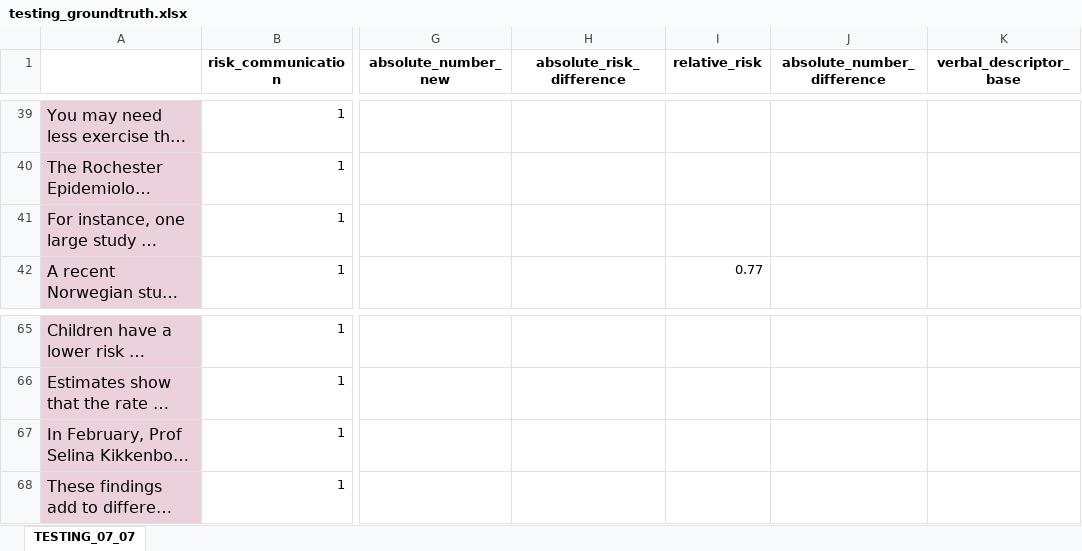
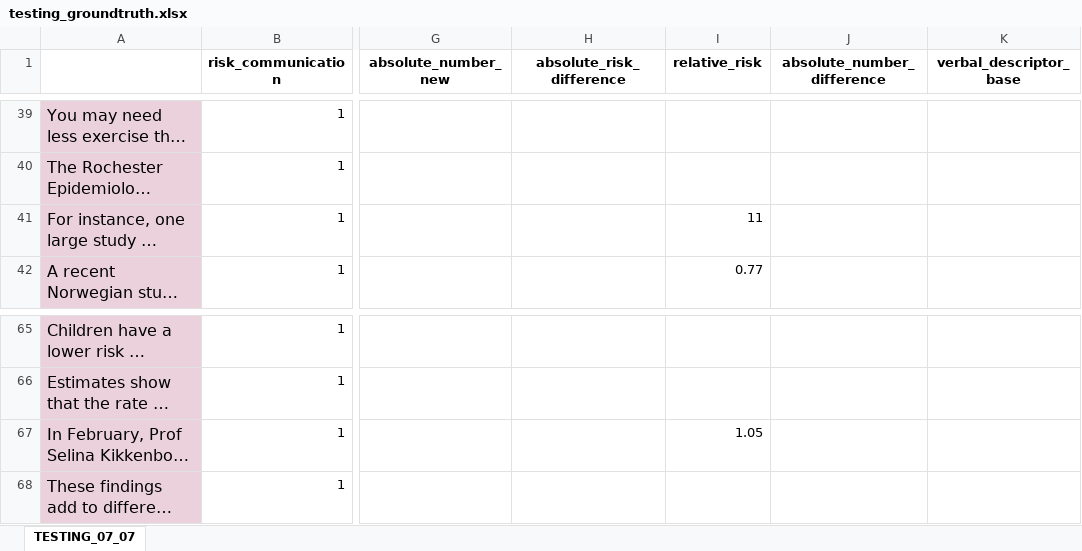
Before and after one commit to kaihag250/Riscom, an Excel workbook: evaluation/testing_groundtruth.xlsx, sheet TESTING_07_07, drawn as a sheet; only a part is shown, gaps mark what is left out; long unchanged cells end in …; values as stored, in another font and other column widths than the file's, no borders; the diff covers the shown part only; the diff names each change by its address in the sheet, - before the commit and + after, or states it on an @@ line.

```diff
--- a/evaluation/testing_groundtruth.xlsx (sheet TESTING_07_07)
+++ b/evaluation/testing_groundtruth.xlsx (sheet TESTING_07_07)
-I41 (relative_risk): (empty)
+I41 (relative_risk): 11
-I67 (relative_risk): (empty)
+I67 (relative_risk): 1.05
```
Also changed, not shown: 8 edited cells elsewhere in this sheet, 3 other files.
